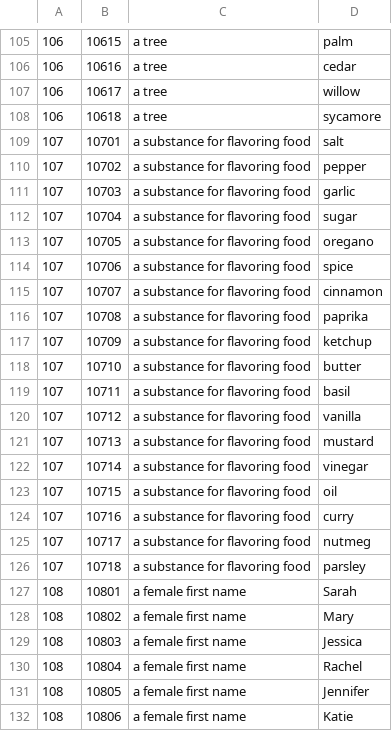
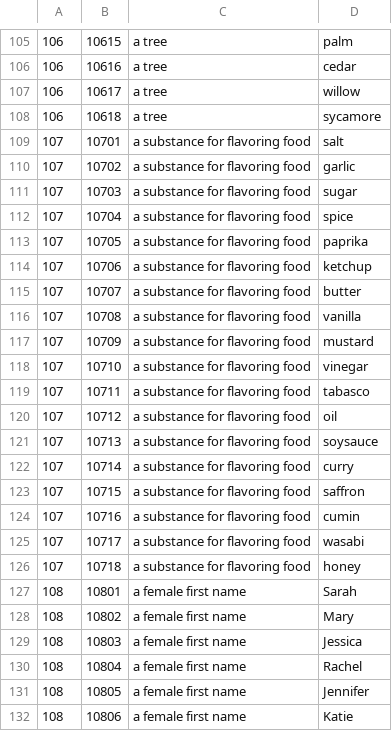
Before and after one commit to TALL1532/WildReading, a CSV file: ReadingWild/resources/word_search/wordSearchSolutions.csv, drawn as a sheet; only a part is shown, gaps mark what is left out; the diff covers the shown part only.

Commit message:
- added feedback for correct/incorrect answers - logging as been heavily revised and improved including running time totals for each puzzel played - 2 word search puzzles have been updated along with their solutions

```diff
--- a/ReadingWild/resources/word_search/wordSearchSolutions.csv
+++ b/ReadingWild/resources/word_search/wordSearchSolutions.csv
@@ -109,19 +109,19 @@
 107,10701,a substance for flavoring food,salt
-107,10702,a substance for flavoring food,pepper
-107,10703,a substance for flavoring food,garlic
-107,10704,a substance for flavoring food,sugar
-107,10705,a substance for flavoring food,oregano
-107,10706,a substance for flavoring food,spice
-107,10707,a substance for flavoring food,cinnamon
-107,10708,a substance for flavoring food,paprika
-107,10709,a substance for flavoring food,ketchup
-107,10710,a substance for flavoring food,butter
-107,10711,a substance for flavoring food,basil
-107,10712,a substance for flavoring food,vanilla
-107,10713,a substance for flavoring food,mustard
-107,10714,a substance for flavoring food,vinegar
-107,10715,a substance for flavoring food,oil
-107,10716,a substance for flavoring food,curry
-107,10717,a substance for flavoring food,nutmeg
-107,10718,a substance for flavoring food,parsley
+107,10702,a substance for flavoring food,garlic
+107,10703,a substance for flavoring food,sugar
+107,10704,a substance for flavoring food,spice
+107,10705,a substance for flavoring food,paprika
+107,10706,a substance for flavoring food,ketchup
+107,10707,a substance for flavoring food,butter
+107,10708,a substance for flavoring food,vanilla
+107,10709,a substance for flavoring food,mustard
+107,10710,a substance for flavoring food,vinegar
+107,10711,a substance for flavoring food,tabasco
+107,10712,a substance for flavoring food,oil
+107,10713,a substance for flavoring food,soysauce
+107,10714,a substance for flavoring food,curry
+107,10715,a substance for flavoring food,saffron
+107,10716,a substance for flavoring food,cumin
+107,10717,a substance for flavoring food,wasabi
+107,10718,a substance for flavoring food,honey
 108,10801,a female first name,Sarah
```
Also changed, not shown: 11 edited cells elsewhere in this file, 20 other files.
